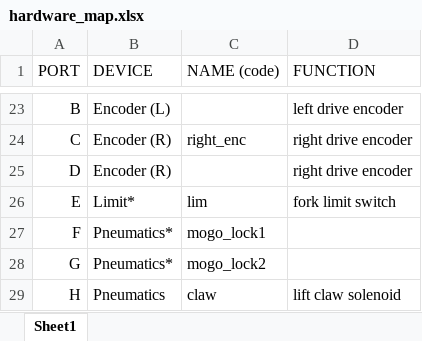
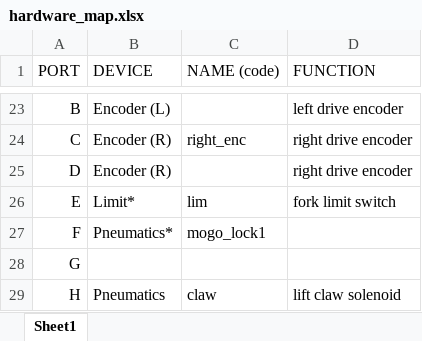
Before and after one commit to RIT-VEX-U/2021-2022-LITTLE, an Excel workbook: hardware_map.xlsx, sheet Sheet1, drawn as a sheet; only a part is shown, gaps mark what is left out; values as stored, in another font and other column widths than the file's, no borders; the diff names each change by its address in the sheet, - before the commit and + after, or states it on an @@ line.

Commit message:
fork can hold mogo

```diff
--- a/hardware_map.xlsx (sheet Sheet1)
+++ b/hardware_map.xlsx (sheet Sheet1)
-B28 (DEVICE): Pneumatics*
+B28 (DEVICE): (empty)
-C28 (NAME (code)): mogo_lock2
+C28 (NAME (code)): (empty)
```
Also changed, not shown: 3 other files.
